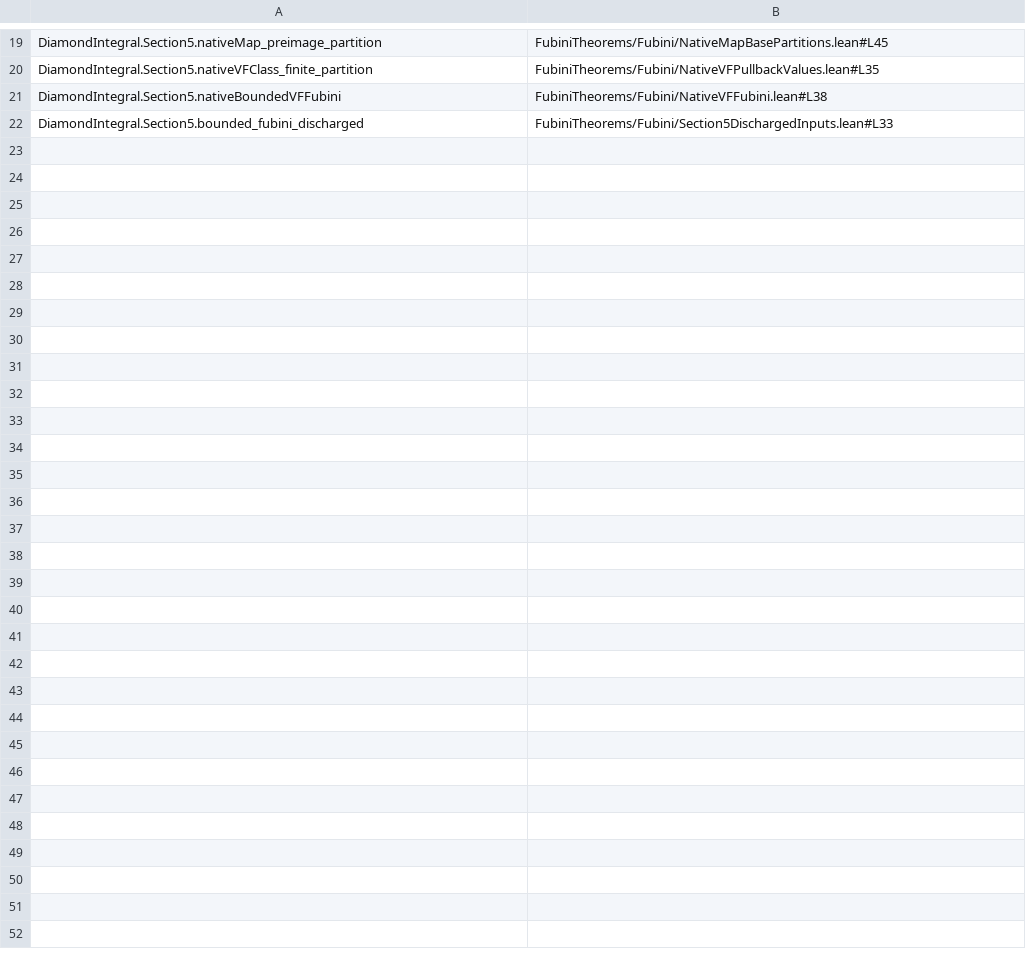
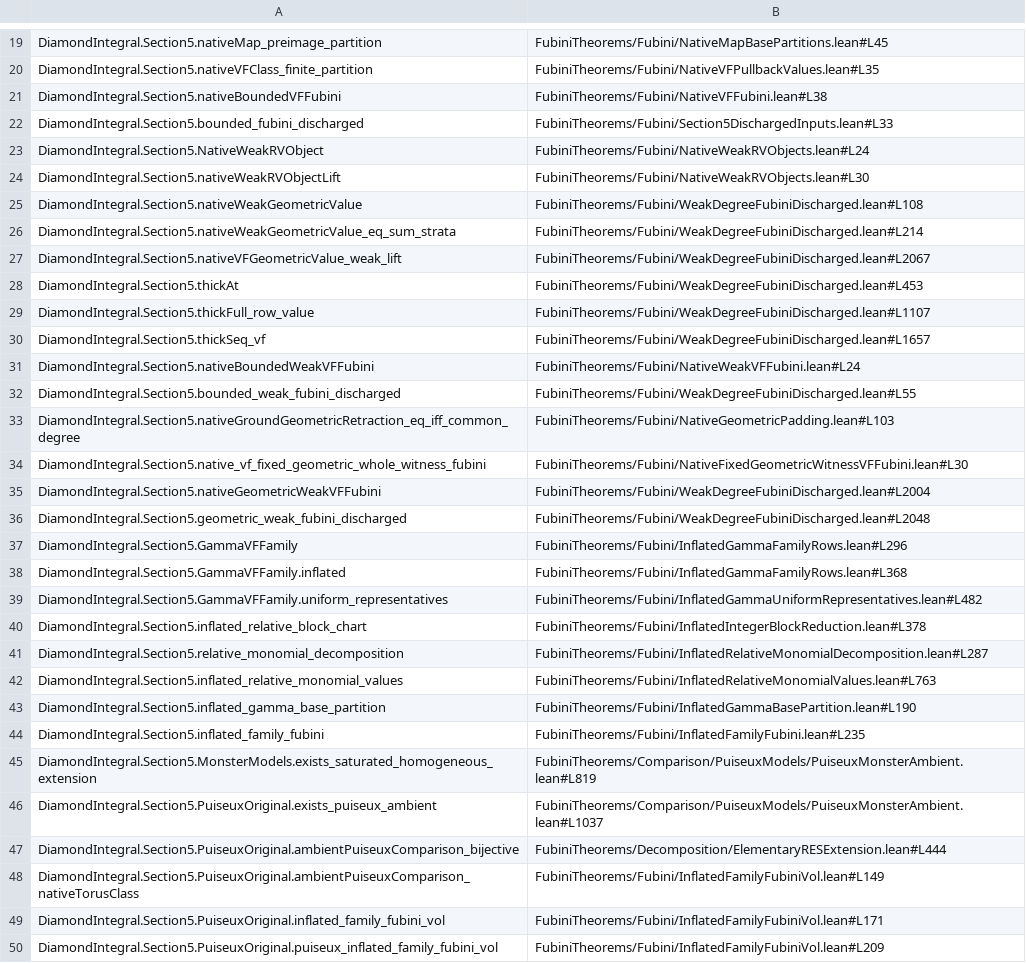
Before and after one commit to daviddhilbert/Fubini-theorems, a TSV file: blueprint/src/source-links.tsv, drawn as a sheet; only a part is shown, gaps mark what is left out.

```diff
--- a/blueprint/src/source-links.tsv
+++ b/blueprint/src/source-links.tsv
@@ -22 +22,29 @@ DiamondIntegral.Section5.nativeBoundedVFFubini	FubiniTheorems/Fubini/NativeVFFub
 DiamondIntegral.Section5.bounded_fubini_discharged	FubiniTheorems/Fubini/Section5DischargedInputs.lean#L33
+DiamondIntegral.Section5.NativeWeakRVObject	FubiniTheorems/Fubini/NativeWeakRVObjects.lean#L24
+DiamondIntegral.Section5.nativeWeakRVObjectLift	FubiniTheorems/Fubini/NativeWeakRVObjects.lean#L30
+DiamondIntegral.Section5.nativeWeakGeometricValue	FubiniTheorems/Fubini/WeakDegreeFubiniDischarged.lean#L108
+DiamondIntegral.Section5.nativeWeakGeometricValue_eq_sum_strata	FubiniTheorems/Fubini/WeakDegreeFubiniDischarged.lean#L214
+DiamondIntegral.Section5.nativeVFGeometricValue_weak_lift	FubiniTheorems/Fubini/WeakDegreeFubiniDischarged.lean#L2067
+DiamondIntegral.Section5.thickAt	FubiniTheorems/Fubini/WeakDegreeFubiniDischarged.lean#L453
+DiamondIntegral.Section5.thickFull_row_value	FubiniTheorems/Fubini/WeakDegreeFubiniDischarged.lean#L1107
+DiamondIntegral.Section5.thickSeq_vf	FubiniTheorems/Fubini/WeakDegreeFubiniDischarged.lean#L1657
+DiamondIntegral.Section5.nativeBoundedWeakVFFubini	FubiniTheorems/Fubini/NativeWeakVFFubini.lean#L24
+DiamondIntegral.Section5.bounded_weak_fubini_discharged	FubiniTheorems/Fubini/WeakDegreeFubiniDischarged.lean#L55
+DiamondIntegral.Section5.nativeGroundGeometricRetraction_eq_iff_common_degree	FubiniTheorems/Fubini/NativeGeometricPadding.lean#L103
+DiamondIntegral.Section5.native_vf_fixed_geometric_whole_witness_fubini	FubiniTheorems/Fubini/NativeFixedGeometricWitnessVFFubini.lean#L30
+DiamondIntegral.Section5.nativeGeometricWeakVFFubini	FubiniTheorems/Fubini/WeakDegreeFubiniDischarged.lean#L2004
+DiamondIntegral.Section5.geometric_weak_fubini_discharged	FubiniTheorems/Fubini/WeakDegreeFubiniDischarged.lean#L2048
+DiamondIntegral.Section5.GammaVFFamily	FubiniTheorems/Fubini/InflatedGammaFamilyRows.lean#L296
+DiamondIntegral.Section5.GammaVFFamily.inflated	FubiniTheorems/Fubini/InflatedGammaFamilyRows.lean#L368
+DiamondIntegral.Section5.GammaVFFamily.uniform_representatives	FubiniTheorems/Fubini/InflatedGammaUniformRepresentatives.lean#L482
+DiamondIntegral.Section5.inflated_relative_block_chart	FubiniTheorems/Fubini/InflatedIntegerBlockReduction.lean#L378
+DiamondIntegral.Section5.relative_monomial_decomposition	FubiniTheorems/Fubini/InflatedRelativeMonomialDecomposition.lean#L287
+DiamondIntegral.Section5.inflated_relative_monomial_values	FubiniTheorems/Fubini/InflatedRelativeMonomialValues.lean#L763
+DiamondIntegral.Section5.inflated_gamma_base_partition	FubiniTheorems/Fubini/InflatedGammaBasePartition.lean#L190
+DiamondIntegral.Section5.inflated_family_fubini	FubiniTheorems/Fubini/InflatedFamilyFubini.lean#L235
+DiamondIntegral.Section5.MonsterModels.exists_saturated_homogeneous_extension	FubiniTheorems/Comparison/PuiseuxModels/PuiseuxMonsterAmbient.lean#L819
+DiamondIntegral.Section5.PuiseuxOriginal.exists_puiseux_ambient	FubiniTheorems/Comparison/PuiseuxModels/PuiseuxMonsterAmbient.lean#L1037
+DiamondIntegral.Section5.PuiseuxOriginal.ambientPuiseuxComparison_bijective	FubiniTheorems/Decomposition/ElementaryRESExtension.lean#L444
+DiamondIntegral.Section5.PuiseuxOriginal.ambientPuiseuxComparison_nativeTorusClass	FubiniTheorems/Fubini/InflatedFamilyFubiniVol.lean#L149
+DiamondIntegral.Section5.PuiseuxOriginal.inflated_family_fubini_vol	FubiniTheorems/Fubini/InflatedFamilyFubiniVol.lean#L171
+DiamondIntegral.Section5.PuiseuxOriginal.puiseux_inflated_family_fubini_vol	FubiniTheorems/Fubini/InflatedFamilyFubiniVol.lean#L209
```
Also changed, not shown: 16 other files.
